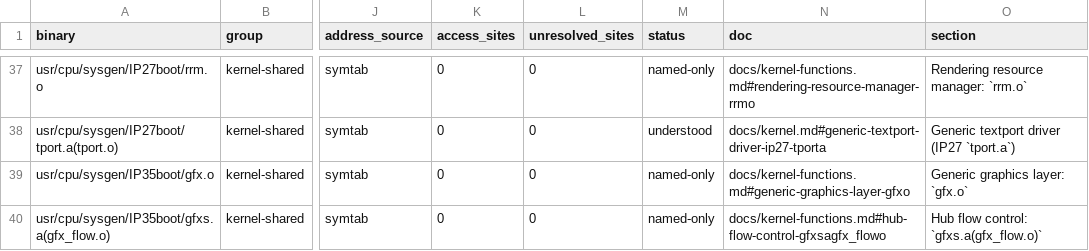
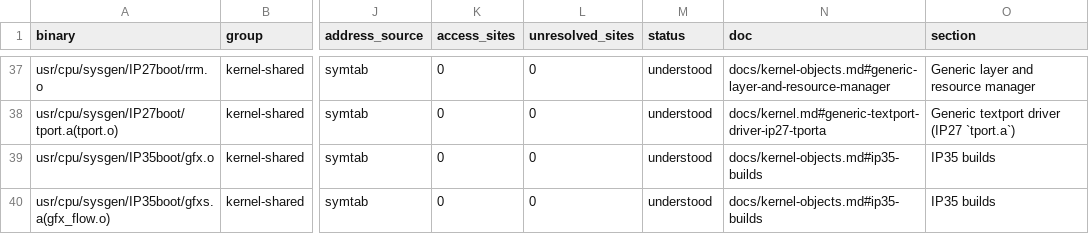
Before and after one commit to jamesbraid/kona, a TSV file: docs/inventory/binaries.tsv, drawn as a sheet; only a part is shown, gaps mark what is left out; the diff covers the shown part only; the diff names each change by its address in the sheet, - before the commit and + after, or states it on an @@ line.

Commit message:
docs/kernel-objects: read the kernel driver members and compare the IP35 build
Entries for the IP27 kona.a members and the generic layer, each from the member's own routines and registers, plus a byte comparison of every IP35 member against its IP27 twin. Records where the binaries table stopped.

```diff
--- a/docs/inventory/binaries.tsv
+++ b/docs/inventory/binaries.tsv
-M37 (status): named-only
+M37 (status): understood
-N37 (doc): docs/kernel-functions.md#rendering-resource-manager-rrmo
+N37 (doc): docs/kernel-objects.md#generic-layer-and-resource-manager
-O37 (section): Rendering resource manager: `rrm.o`
+O37 (section): Generic layer and resource manager
-M39:M40 (status): named-only
+M39:M40 (status): understood
-N39 (doc): docs/kernel-functions.md#generic-graphics-layer-gfxo
+N39 (doc): docs/kernel-objects.md#ip35-builds
-O39 (section): Generic graphics layer: `gfx.o`
+O39 (section): IP35 builds
-N40 (doc): docs/kernel-functions.md#hub-flow-control-gfxsagfx_flowo
+N40 (doc): docs/kernel-objects.md#ip35-builds
-O40 (section): Hub flow control: `gfxs.a(gfx_flow.o)`
+O40 (section): IP35 builds
```
Also changed, not shown: 132 edited cells elsewhere in this file, 2 other files.
